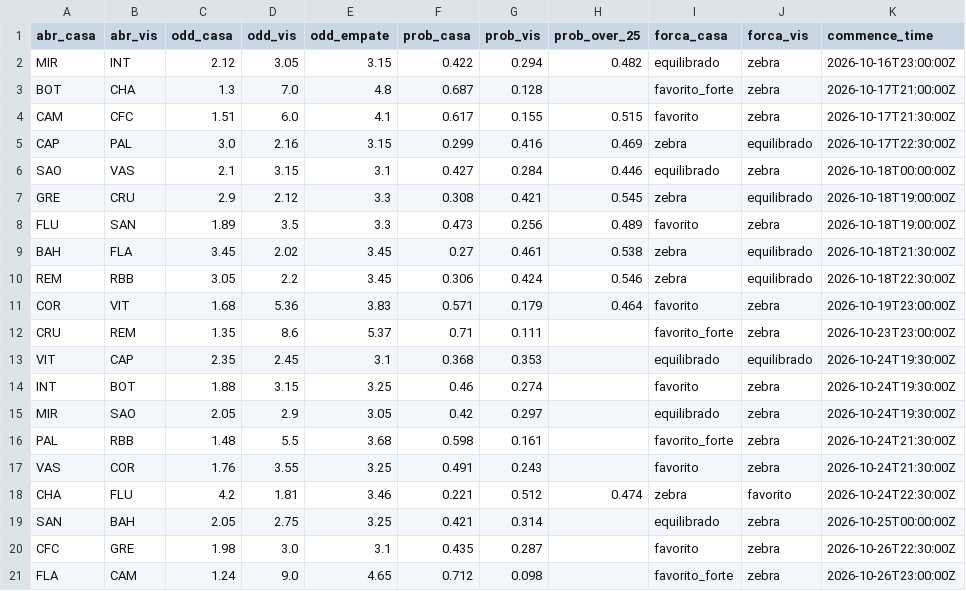
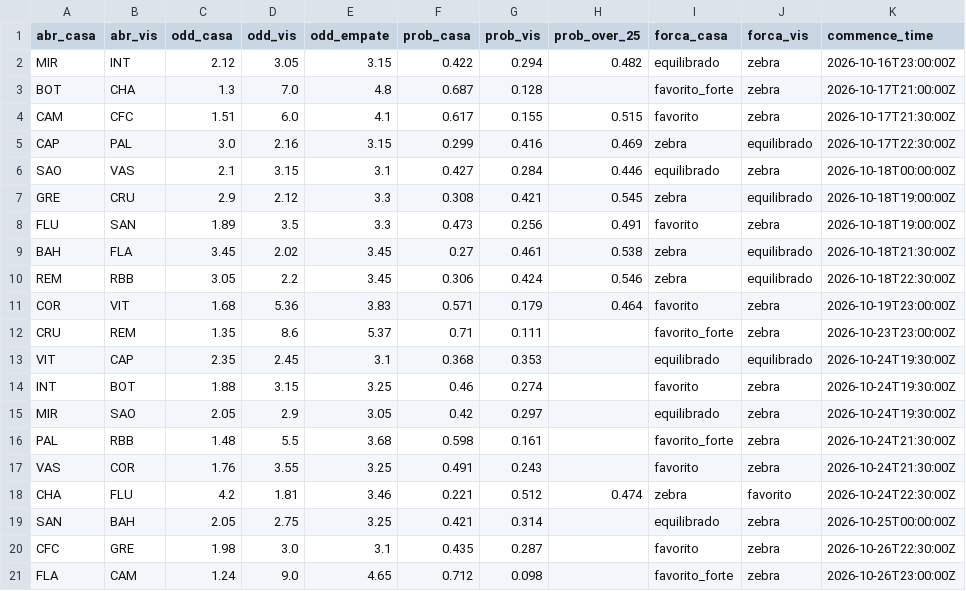
Before and after one commit to FilipeNamorato/namoratosdashboard, a CSV file: docs/data/current/odds.csv, drawn as a sheet.

```diff
--- a/docs/data/current/odds.csv
+++ b/docs/data/current/odds.csv
@@ -7,3 +7,3 @@ SAO,VAS,2.1,3.15,3.1,0.427,0.284,0.446,equilibrado,zebra,2026-10-18T00:00:00Z
 GRE,CRU,2.9,2.12,3.3,0.308,0.421,0.545,zebra,equilibrado,2026-10-18T19:00:00Z
-FLU,SAN,1.89,3.5,3.3,0.473,0.256,0.489,favorito,zebra,2026-10-18T19:00:00Z
+FLU,SAN,1.89,3.5,3.3,0.473,0.256,0.491,favorito,zebra,2026-10-18T19:00:00Z
 BAH,FLA,3.45,2.02,3.45,0.27,0.461,0.538,zebra,equilibrado,2026-10-18T21:30:00Z
```
Also changed, not shown: docs/data/current/atletas.csv, docs/data/current/log.csv, 9 other files.
